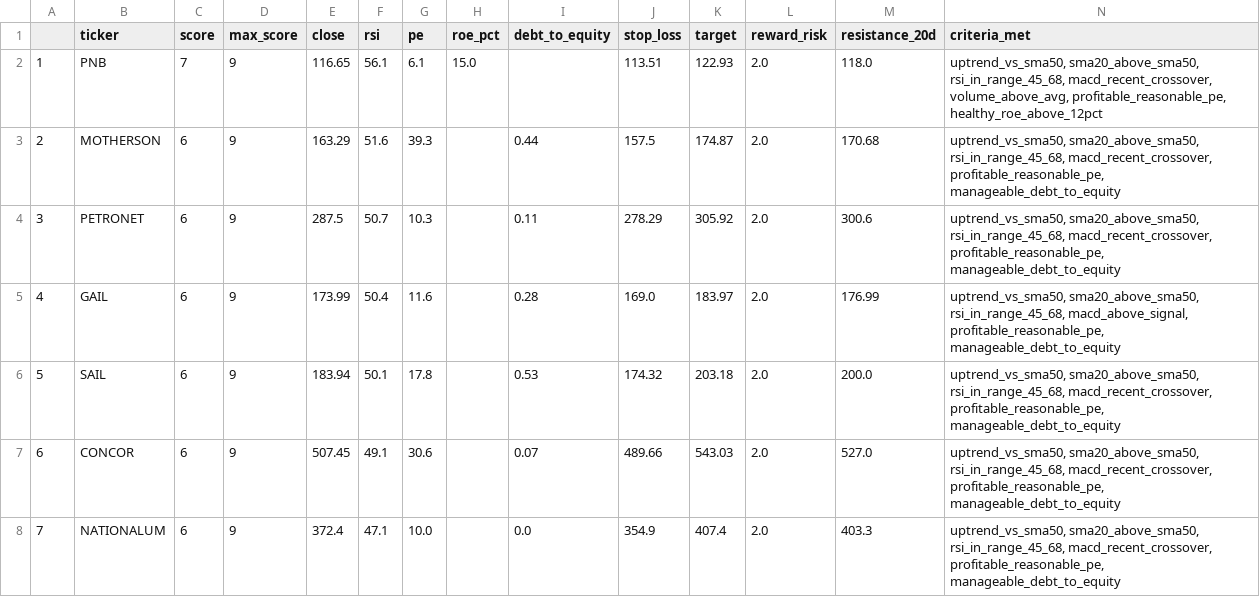
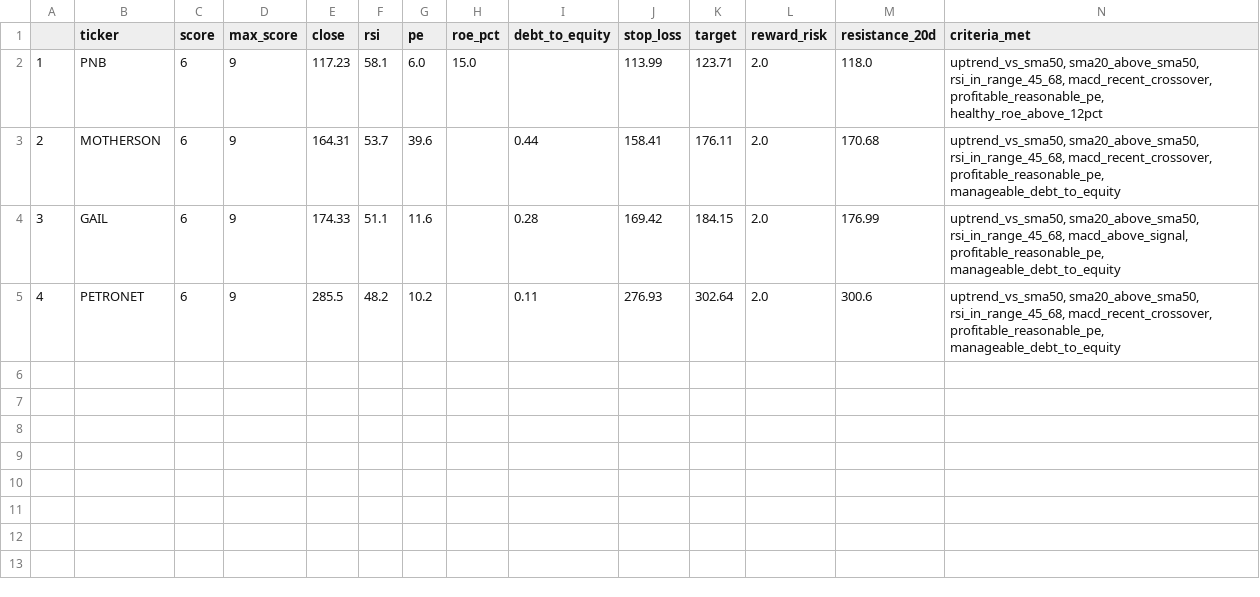
Before and after one commit to PankajK032/MyProject, a CSV file: latest_screen.csv, drawn as a sheet.

```diff
--- a/latest_screen.csv
+++ b/latest_screen.csv
@@ -1,8 +1,5 @@
 ,ticker,score,max_score,close,rsi,pe,roe_pct,debt_to_equity,stop_loss,target,reward_risk,resistance_20d,criteria_met
-1,PNB,7,9,116.65,56.1,6.1,15.0,,113.51,122.93,2.0,118.0,"uptrend_vs_sma50, sma20_above_sma50, rsi_in_range_45_68, macd_recent_crossover, volume_above_avg, profitable_reasonable_pe, healthy_roe_above_12pct"
-2,MOTHERSON,6,9,163.29,51.6,39.3,,0.44,157.5,174.87,2.0,170.68,"uptrend_vs_sma50, sma20_above_sma50, rsi_in_range_45_68, macd_recent_crossover, profitable_reasonable_pe, manageable_debt_to_equity"
-3,PETRONET,6,9,287.5,50.7,10.3,,0.11,278.29,305.92,2.0,300.6,"uptrend_vs_sma50, sma20_above_sma50, rsi_in_range_45_68, macd_recent_crossover, profitable_reasonable_pe, manageable_debt_to_equity"
-4,GAIL,6,9,173.99,50.4,11.6,,0.28,169.0,183.97,2.0,176.99,"uptrend_vs_sma50, sma20_above_sma50, rsi_in_range_45_68, macd_above_signal, profitable_reasonable_pe, manageable_debt_to_equity"
-5,SAIL,6,9,183.94,50.1,17.8,,0.53,174.32,203.18,2.0,200.0,"uptrend_vs_sma50, sma20_above_sma50, rsi_in_range_45_68, macd_recent_crossover, profitable_reasonable_pe, manageable_debt_to_equity"
-6,CONCOR,6,9,507.45,49.1,30.6,,0.07,489.66,543.03,2.0,527.0,"uptrend_vs_sma50, sma20_above_sma50, rsi_in_range_45_68, macd_recent_crossover, profitable_reasonable_pe, manageable_debt_to_equity"
-7,NATIONALUM,6,9,372.4,47.1,10.0,,0.0,354.9,407.4,2.0,403.3,"uptrend_vs_sma50, sma20_above_sma50, rsi_in_range_45_68, macd_recent_crossover, profitable_reasonable_pe, manageable_debt_to_equity"
+1,PNB,6,9,117.23,58.1,6.0,15.0,,113.99,123.71,2.0,118.0,"uptrend_vs_sma50, sma20_above_sma50, rsi_in_range_45_68, macd_recent_crossover, profitable_reasonable_pe, healthy_roe_above_12pct"
+2,MOTHERSON,6,9,164.31,53.7,39.6,,0.44,158.41,176.11,2.0,170.68,"uptrend_vs_sma50, sma20_above_sma50, rsi_in_range_45_68, macd_recent_crossover, profitable_reasonable_pe, manageable_debt_to_equity"
+3,GAIL,6,9,174.33,51.1,11.6,,0.28,169.42,184.15,2.0,176.99,"uptrend_vs_sma50, sma20_above_sma50, rsi_in_range_45_68, macd_above_signal, profitable_reasonable_pe, manageable_debt_to_equity"
+4,PETRONET,6,9,285.5,48.2,10.2,,0.11,276.93,302.64,2.0,300.6,"uptrend_vs_sma50, sma20_above_sma50, rsi_in_range_45_68, macd_recent_crossover, profitable_reasonable_pe, manageable_debt_to_equity"
```
Also changed, not shown: 1 other file.
